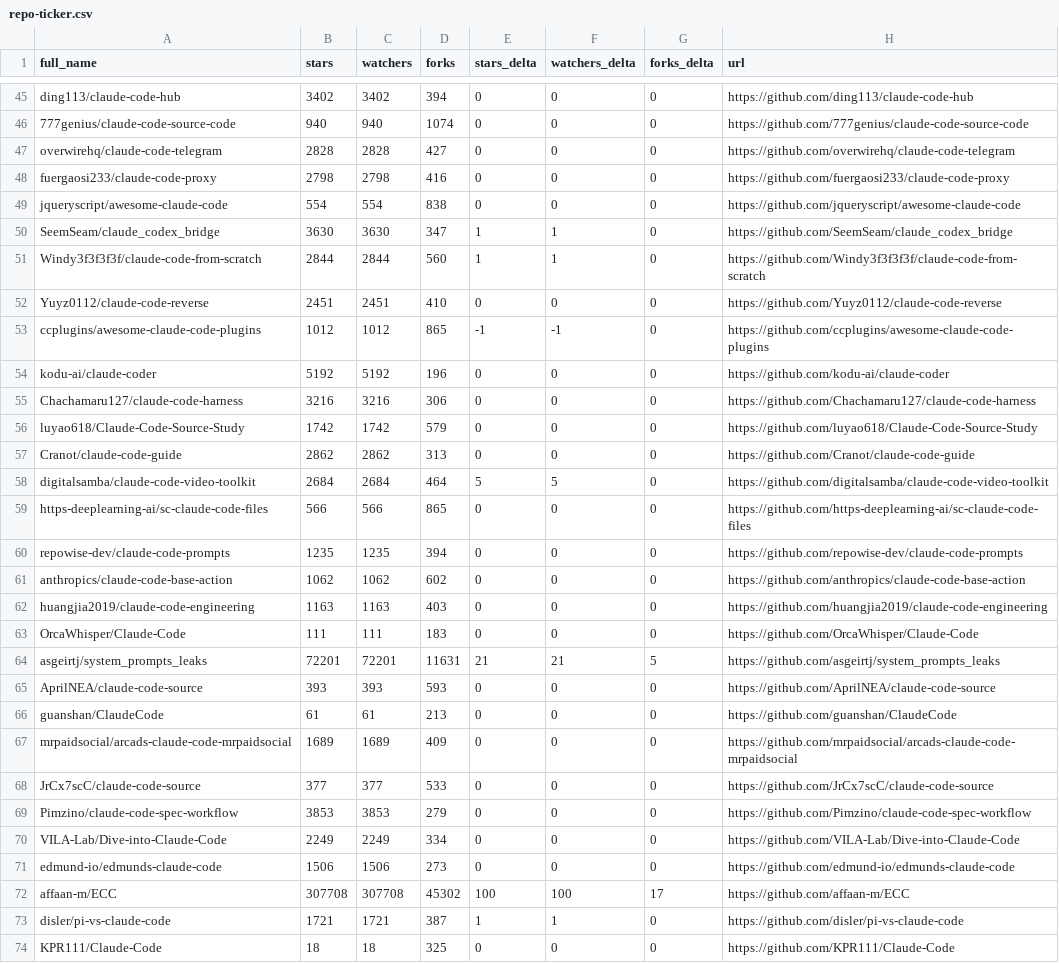
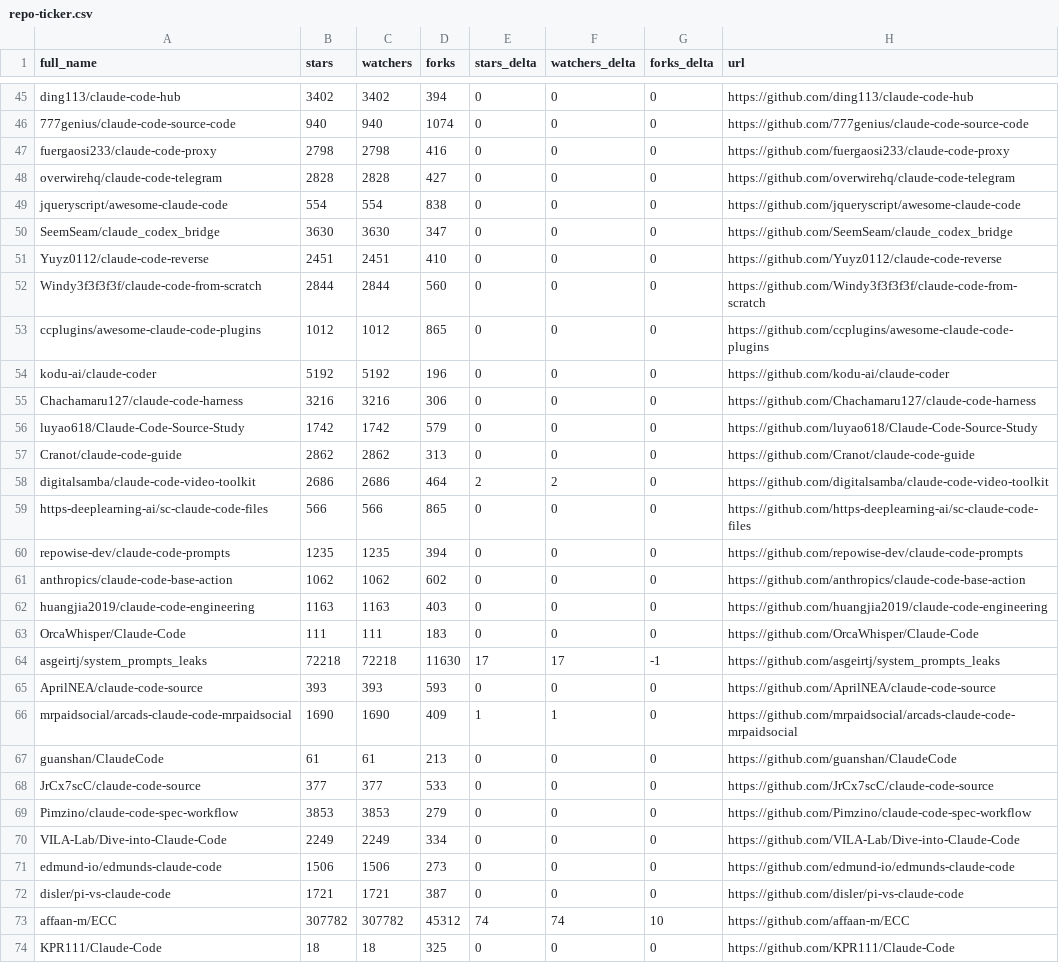
Before and after one commit to gerald-ica/awesome-claude-code, a CSV file: data/repo-ticker.csv, drawn as a sheet; only a part is shown, gaps mark what is left out; the diff covers the shown part only.

```diff
--- a/data/repo-ticker.csv
+++ b/data/repo-ticker.csv
@@ -46,9 +46,9 @@ ding113/claude-code-hub,3402,3402,394,0,0,0,https://github.com/ding113/claude-co
 777genius/claude-code-source-code,940,940,1074,0,0,0,https://github.com/777genius/claude-code-source-code
+fuergaosi233/claude-code-proxy,2798,2798,416,0,0,0,https://github.com/fuergaosi233/claude-code-proxy
 overwirehq/claude-code-telegram,2828,2828,427,0,0,0,https://github.com/overwirehq/claude-code-telegram
-fuergaosi233/claude-code-proxy,2798,2798,416,0,0,0,https://github.com/fuergaosi233/claude-code-proxy
 jqueryscript/awesome-claude-code,554,554,838,0,0,0,https://github.com/jqueryscript/awesome-claude-code
-SeemSeam/claude_codex_bridge,3630,3630,347,1,1,0,https://github.com/SeemSeam/claude_codex_bridge
-Windy3f3f3f3f/claude-code-from-scratch,2844,2844,560,1,1,0,https://github.com/Windy3f3f3f3f/claude-code-from-scratch
+SeemSeam/claude_codex_bridge,3630,3630,347,0,0,0,https://github.com/SeemSeam/claude_codex_bridge
 Yuyz0112/claude-code-reverse,2451,2451,410,0,0,0,https://github.com/Yuyz0112/claude-code-reverse
-ccplugins/awesome-claude-code-plugins,1012,1012,865,-1,-1,0,https://github.com/ccplugins/awesome-claude-code-plugins
+Windy3f3f3f3f/claude-code-from-scratch,2844,2844,560,0,0,0,https://github.com/Windy3f3f3f3f/claude-code-from-scratch
+ccplugins/awesome-claude-code-plugins,1012,1012,865,0,0,0,https://github.com/ccplugins/awesome-claude-code-plugins
 kodu-ai/claude-coder,5192,5192,196,0,0,0,https://github.com/kodu-ai/claude-coder
@@ -57,3 +57,3 @@ luyao618/Claude-Code-Source-Study,1742,1742,579,0,0,0,https://github.com/luyao61
 Cranot/claude-code-guide,2862,2862,313,0,0,0,https://github.com/Cranot/claude-code-guide
-digitalsamba/claude-code-video-toolkit,2684,2684,464,5,5,0,https://github.com/digitalsamba/claude-code-video-toolkit
+digitalsamba/claude-code-video-toolkit,2686,2686,464,2,2,0,https://github.com/digitalsamba/claude-code-video-toolkit
 https-deeplearning-ai/sc-claude-code-files,566,566,865,0,0,0,https://github.com/https-deeplearning-ai/sc-claude-code-files
@@ -63,6 +63,6 @@ huangjia2019/claude-code-engineering,1163,1163,403,0,0,0,https://github.com/huan
 OrcaWhisper/Claude-Code,111,111,183,0,0,0,https://github.com/OrcaWhisper/Claude-Code
-asgeirtj/system_prompts_leaks,72201,72201,11631,21,21,5,https://github.com/asgeirtj/system_prompts_leaks
+asgeirtj/system_prompts_leaks,72218,72218,11630,17,17,-1,https://github.com/asgeirtj/system_prompts_leaks
 AprilNEA/claude-code-source,393,393,593,0,0,0,https://github.com/AprilNEA/claude-code-source
+mrpaidsocial/arcads-claude-code-mrpaidsocial,1690,1690,409,1,1,0,https://github.com/mrpaidsocial/arcads-claude-code-mrpaidsocial
 guanshan/ClaudeCode,61,61,213,0,0,0,https://github.com/guanshan/ClaudeCode
-mrpaidsocial/arcads-claude-code-mrpaidsocial,1689,1689,409,0,0,0,https://github.com/mrpaidsocial/arcads-claude-code-mrpaidsocial
 JrCx7scC/claude-code-source,377,377,533,0,0,0,https://github.com/JrCx7scC/claude-code-source
@@ -71,4 +71,4 @@ VILA-Lab/Dive-into-Claude-Code,2249,2249,334,0,0,0,https://github.com/VILA-Lab/D
 edmund-io/edmunds-claude-code,1506,1506,273,0,0,0,https://github.com/edmund-io/edmunds-claude-code
-affaan-m/ECC,307708,307708,45302,100,100,17,https://github.com/affaan-m/ECC
-disler/pi-vs-claude-code,1721,1721,387,1,1,0,https://github.com/disler/pi-vs-claude-code
+disler/pi-vs-claude-code,1721,1721,387,0,0,0,https://github.com/disler/pi-vs-claude-code
+affaan-m/ECC,307782,307782,45312,74,74,10,https://github.com/affaan-m/ECC
 KPR111/Claude-Code,18,18,325,0,0,0,https://github.com/KPR111/Claude-Code
```
Also changed, not shown: 1 added row, 1 removed row, 1 moved row and 88 edited cells elsewhere in this file, 2 other files.
